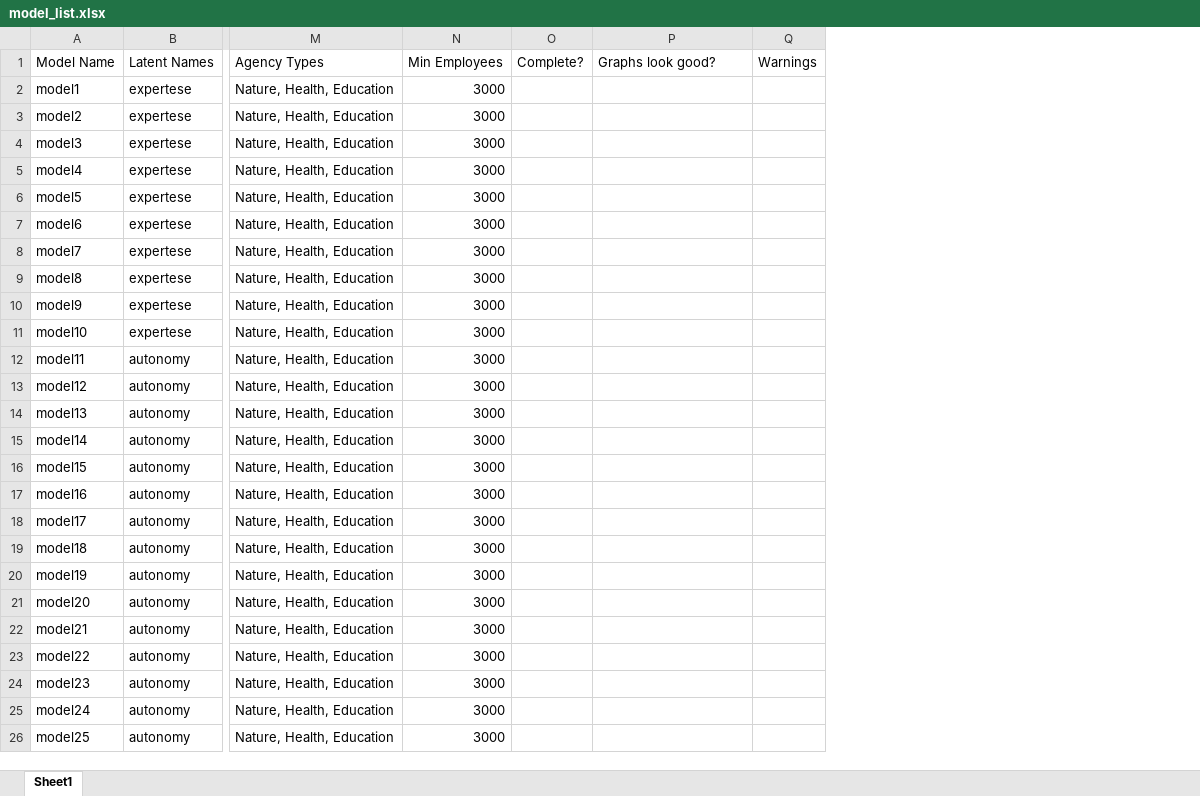
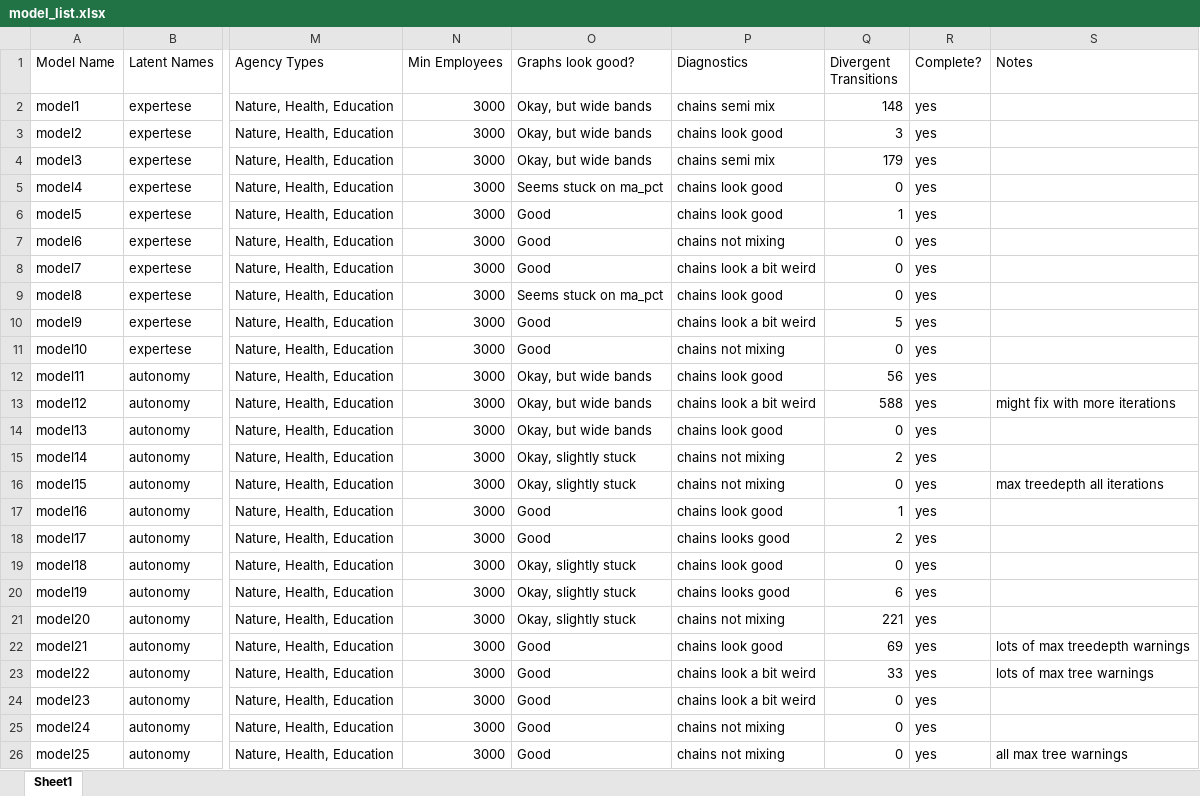
Before and after one commit to blainmorin/dynamic_bulldoze2, an Excel workbook: model_list.xlsx, sheet Sheet1, drawn as a sheet; only a part is shown, gaps mark what is left out; values as stored, in another font and other column widths than the file's, no cell formats; table styles not drawn; removed rows and columns are numbered as before the commit, all else as after; the diff names each change by its address in the sheet, - before the commit and + after, or states it on an @@ line.

Commit message:
saving model list

```diff
--- a/model_list.xlsx (sheet Sheet1)
+++ b/model_list.xlsx (sheet Sheet1)
-column O (Complete?), empty
-column Q (Warnings), empty
+column P (Diagnostics), rows 2-26: chains semi mix | chains look good | chains semi mix | chains look good | chains look good | chains not mixing | chains look a bit weird | chains look good | chains look a bit weird | chains not mixing | chains look good | chains look a bit weird | chains look good | chains not mixing | chains not mixing | chains look good | chains looks good | chains look good | chains looks good | chains not mixing | chains look good | chains look a bit weird | chains look a bit weird | chains not mixing | chains not mixing
+column Q (Divergent Transitions), rows 2-26: 148 | 3 | 179 | 0 | 1 | 0 | 0 | 0 | 5 | 0 | 56 | 588 | 0 | 2 | 0 | 1 | 2 | 0 | 6 | 221 | 69 | 33 | 0 | 0 | 0
+column R (Complete?), rows 2-26: all yes
+column S (Notes), rows 13-26: might fix with more iterations |  |  | max treedepth all iterations |  |  |  |  |  | lots of max treedepth warnings | lots of max tree warnings |  |  | all max tree warnings
-O2:O4 (Graphs look good?): (empty)
+O2:O4 (Graphs look good?): Okay, but wide bands
-O5 (Graphs look good?): (empty)
+O5 (Graphs look good?): Seems stuck on ma_pct
-O6:O8 (Graphs look good?): (empty)
+O6:O8 (Graphs look good?): Good
-O9 (Graphs look good?): (empty)
+O9 (Graphs look good?): Seems stuck on ma_pct
-O10:O11 (Graphs look good?): (empty)
+O10:O11 (Graphs look good?): Good
-O12:O14 (Graphs look good?): (empty)
+O12:O14 (Graphs look good?): Okay, but wide bands
-O15:O16 (Graphs look good?): (empty)
+O15:O16 (Graphs look good?): Okay, slightly stuck
-O17:O18 (Graphs look good?): (empty)
+O17:O18 (Graphs look good?): Good
-O19:O21 (Graphs look good?): (empty)
+O19:O21 (Graphs look good?): Okay, slightly stuck
-O22:O26 (Graphs look good?): (empty)
+O22:O26 (Graphs look good?): Good
```
Also changed, not shown: cell formats.
